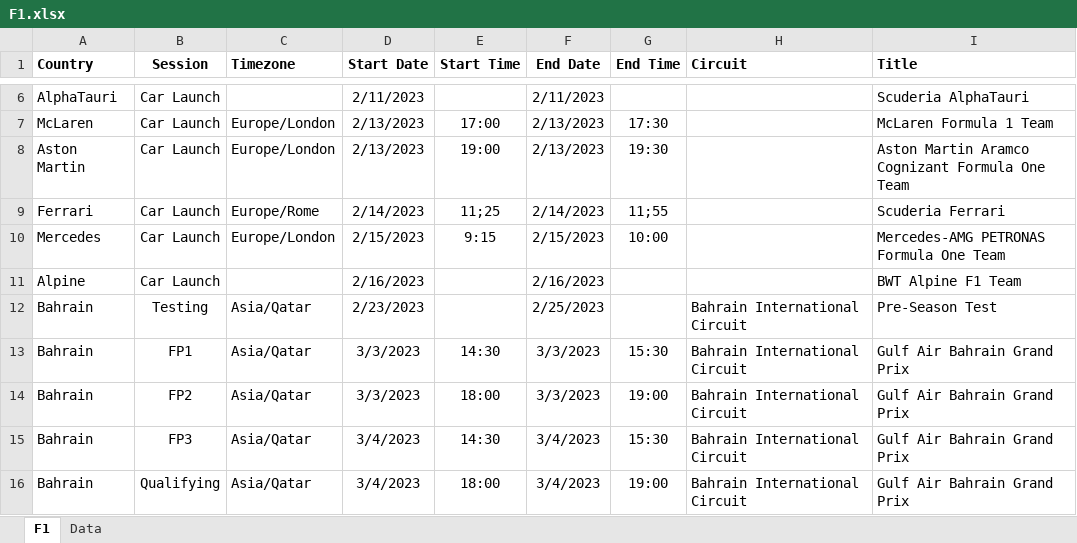
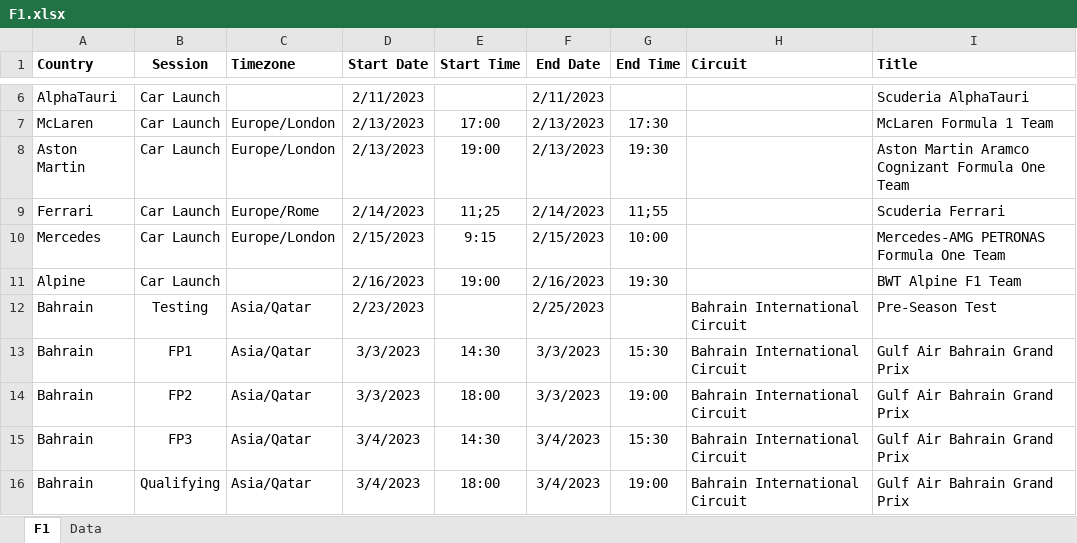
Before and after one commit to robinvenables/calendars, an Excel workbook: f1/F1.xlsx, sheet F1, drawn as a sheet; only a part is shown, gaps mark what is left out; values as stored, in another font and other column widths than the file's, no borders; the diff names each change by its address in the sheet, - before the commit and + after, or states it on an @@ line.

Commit message:
Add Alpine launch time

```diff
--- a/f1/F1.xlsx (sheet F1)
+++ b/f1/F1.xlsx (sheet F1)
-E11 (Start Time): (empty)
+E11 (Start Time): 19:00
-G11 (End Time): (empty)
+G11 (End Time): 19:30
```
Also changed, not shown: 1 other file.
